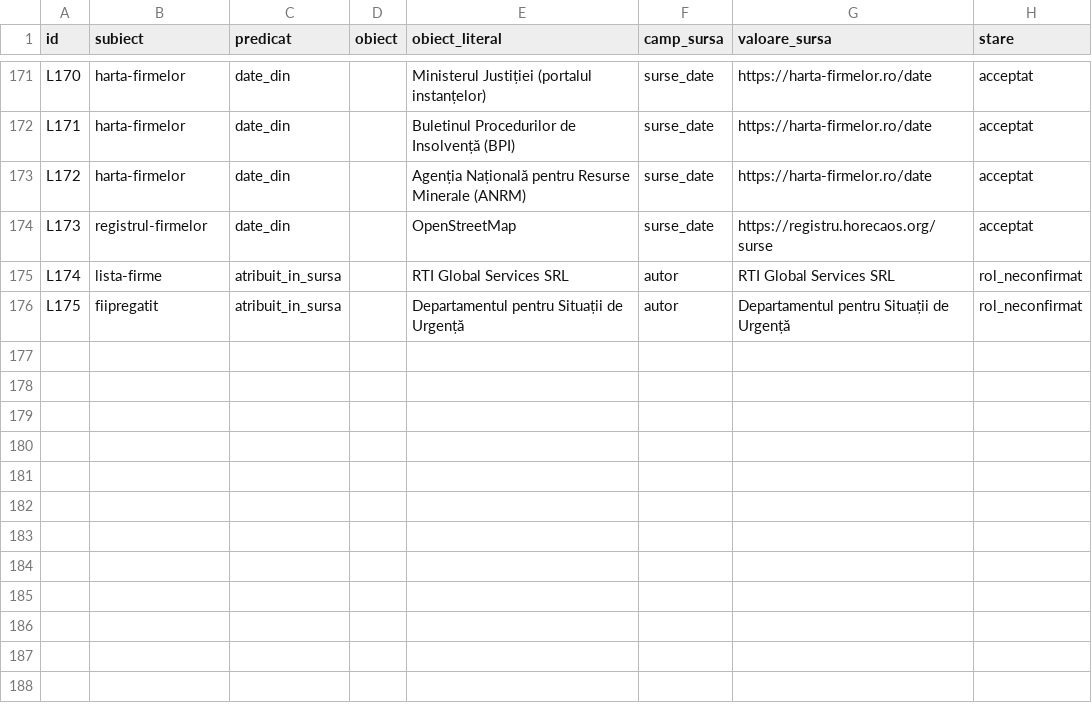
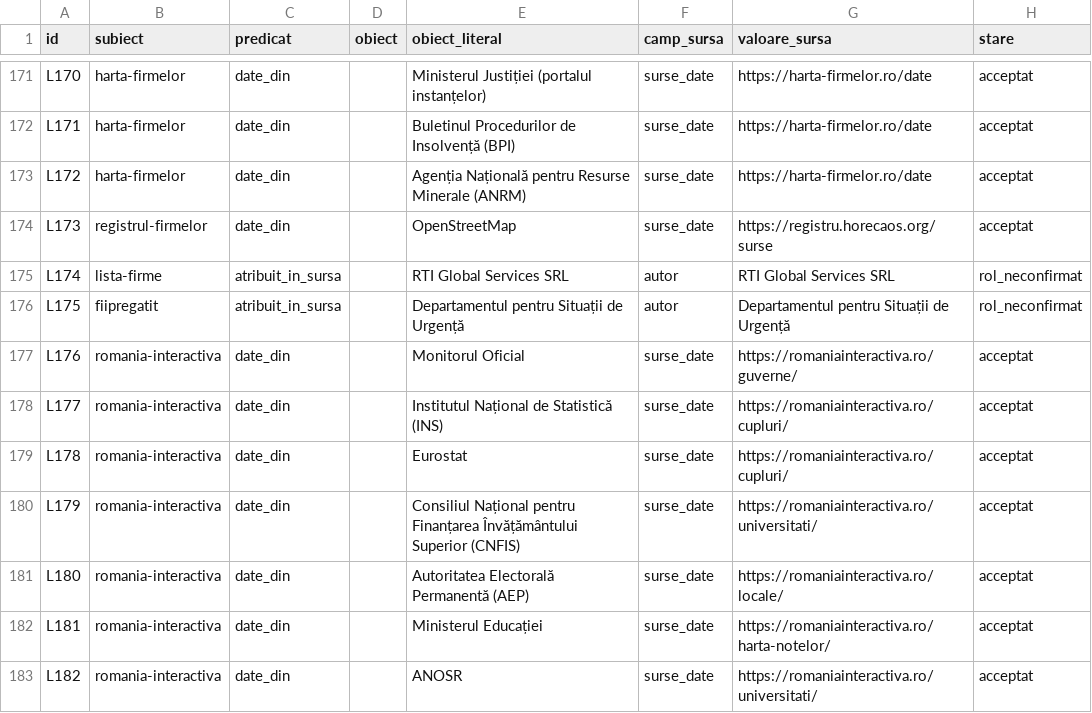
Before and after one commit to gov2-ro/awesome-civtech-ro, a CSV file: data/taxonomy-v2/integrare/relatii.csv, drawn as a sheet; only a part is shown, gaps mark what is left out; the diff names each change by its address in the sheet, - before the commit and + after, or states it on an @@ line.

```diff
--- a/data/taxonomy-v2/integrare/relatii.csv
+++ b/data/taxonomy-v2/integrare/relatii.csv
+row 177: L176 | romania-interactiva | date_din |  | Monitorul Oficial | surse_date | https://romaniainteractiva.ro/guverne/ | acceptat
+row 178: L177 | romania-interactiva | date_din |  | Institutul Național de Statistică (INS) | surse_date | https://romaniainteractiva.ro/cupluri/ | acceptat
+row 179: L178 | romania-interactiva | date_din |  | Eurostat | surse_date | https://romaniainteractiva.ro/cupluri/ | acceptat
+row 180: L179 | romania-interactiva | date_din |  | Consiliul Național pentru Finanțarea Învățământului Superior (CNFIS) | surse_date | https://romaniainteractiva.ro/universitati/ | acceptat
+row 181: L180 | romania-interactiva | date_din |  | Autoritatea Electorală Permanentă (AEP) | surse_date | https://romaniainteractiva.ro/locale/ | acceptat
+row 182: L181 | romania-interactiva | date_din |  | Ministerul Educației | surse_date | https://romaniainteractiva.ro/harta-notelor/ | acceptat
+row 183: L182 | romania-interactiva | date_din |  | ANOSR | surse_date | https://romaniainteractiva.ro/universitati/ | acceptat
```
Also changed, not shown: data/taxonomy-v2/integrare/revizuire.csv.
